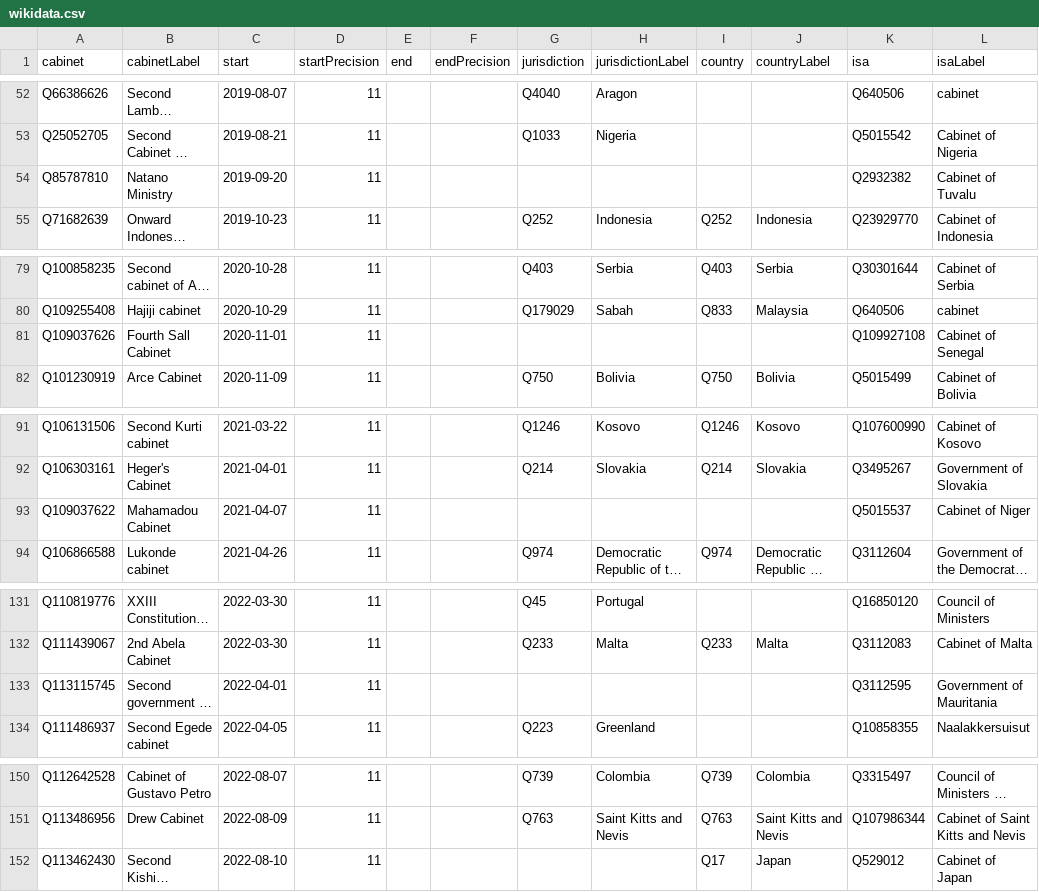
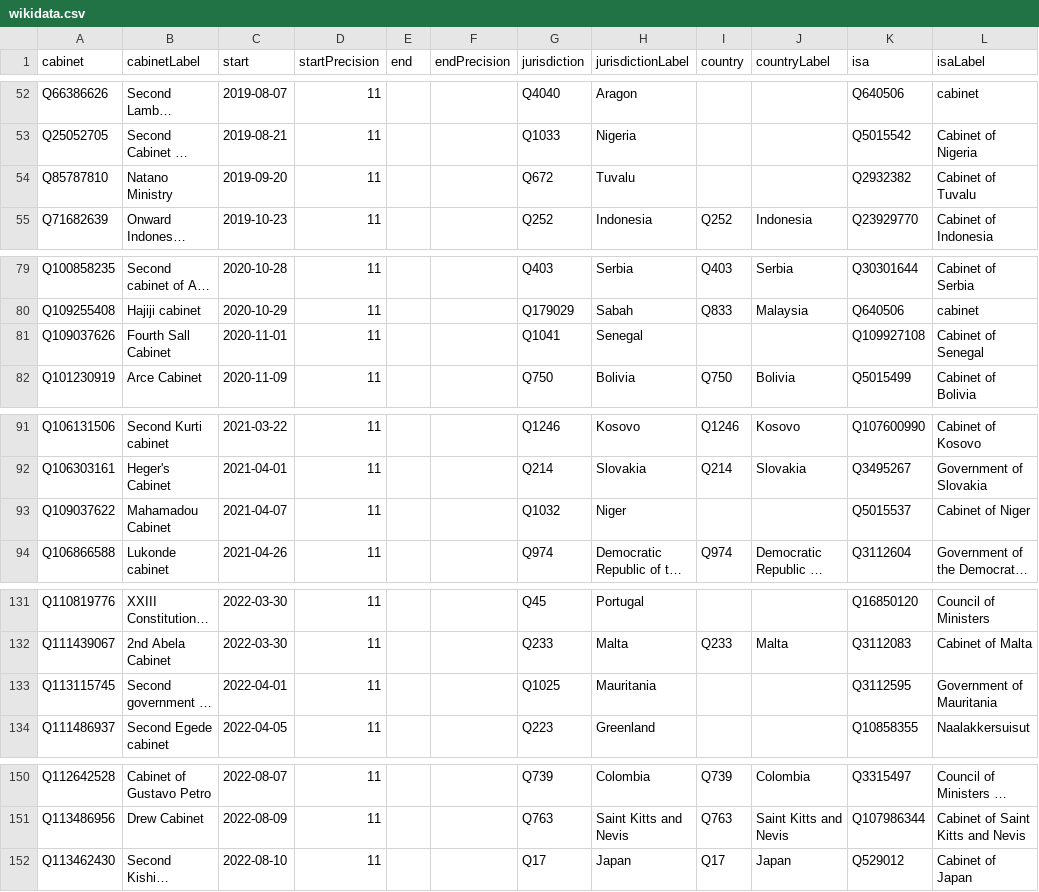
Before and after one commit to every-politician-scrapers/current-governments-enwiki, a CSV file: data/wikidata.csv, drawn as a sheet; only a part is shown, gaps mark what is left out; long unchanged cells end in …; the diff covers the shown part only; the diff names each change by its address in the sheet, - before the commit and + after, or states it on an @@ line.

```diff
--- a/data/wikidata.csv
+++ b/data/wikidata.csv
-G54 (jurisdiction): (empty)
+G54 (jurisdiction): Q672
-H54 (jurisdictionLabel): (empty)
+H54 (jurisdictionLabel): Tuvalu
-G81 (jurisdiction): (empty)
+G81 (jurisdiction): Q1041
-H81 (jurisdictionLabel): (empty)
+H81 (jurisdictionLabel): Senegal
-G93 (jurisdiction): (empty)
+G93 (jurisdiction): Q1032
-H93 (jurisdictionLabel): (empty)
+H93 (jurisdictionLabel): Niger
-G133 (jurisdiction): (empty)
+G133 (jurisdiction): Q1025
-H133 (jurisdictionLabel): (empty)
+H133 (jurisdictionLabel): Mauritania
-G152 (jurisdiction): (empty)
+G152 (jurisdiction): Q17
-H152 (jurisdictionLabel): (empty)
+H152 (jurisdictionLabel): Japan
```
Also changed, not shown: 20 edited cells elsewhere in this file.
